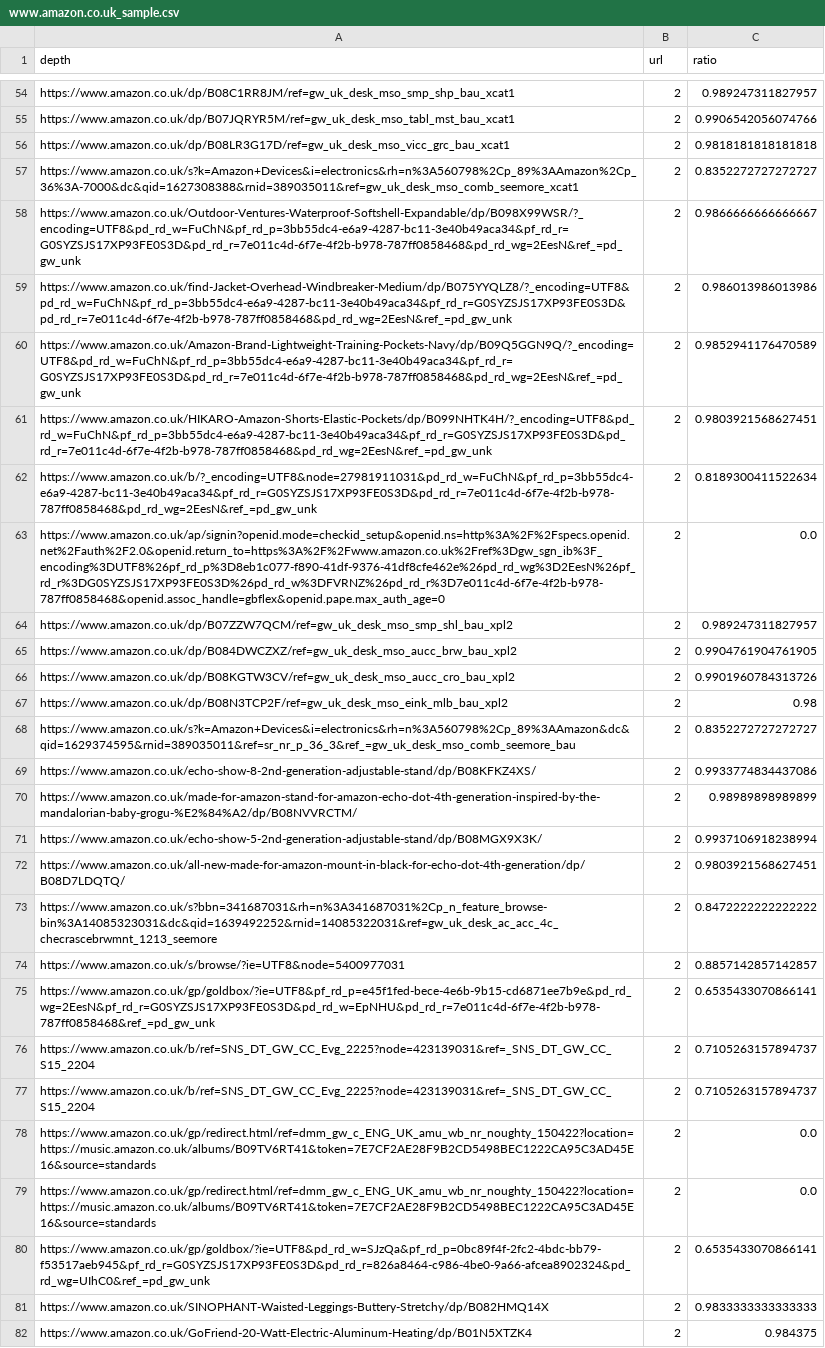
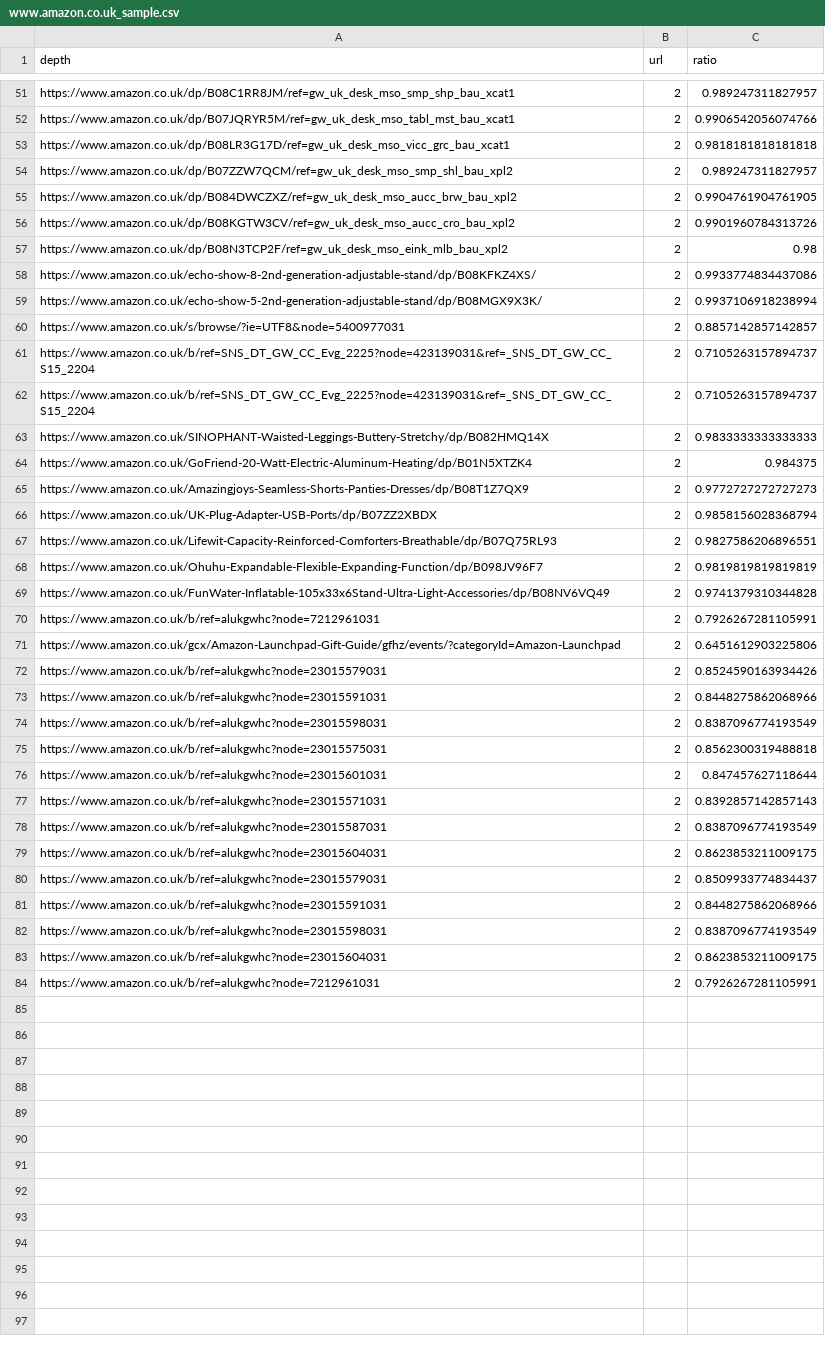
Before and after one commit to ankitkailaswar/WebCrawler-Pagerank, a CSV file: src/main/resources/www.amazon.co.uk_sample.csv, drawn as a sheet; only a part is shown, gaps mark what is left out; the shorter side is filled out with more unchanged rows; the diff covers the shown part only; the diff names each change by its address in the sheet, - before the commit and + after, or states it on an @@ line.

```diff
--- a/src/main/resources/www.amazon.co.uk_sample.csv
+++ b/src/main/resources/www.amazon.co.uk_sample.csv
-row 57: https://www.amazon.co.uk/s?k=Amazon+Devices&i=electronics&rh=n%3A560798%2Cp_89%3AAmazon%2Cp_36%3A-7000&dc&qid=1627308388&rnid=389035011&ref=gw_uk_desk_mso_comb_seemore_xcat1 | 2 | 0.8352272727272727
-row 58: https://www.amazon.co.uk/Outdoor-Ventures-Waterproof-Softshell-Expandable/dp/B098X99WSR/?_encoding=UTF8&pd_rd_w=FuChN&pf_rd_p=3bb55dc4-e6a9-4287-bc11-3e40b49aca34&pf_rd_r=G0SYZSJS17XP93FE0S3D&pd_rd_r=7e011c4d-6f7e-4f2b-b978-787ff0858468&pd_rd_wg=2EesN&ref_=pd_gw_unk | 2 | 0.9866666666666667
-row 59: https://www.amazon.co.uk/find-Jacket-Overhead-Windbreaker-Medium/dp/B075YYQLZ8/?_encoding=UTF8&pd_rd_w=FuChN&pf_rd_p=3bb55dc4-e6a9-4287-bc11-3e40b49aca34&pf_rd_r=G0SYZSJS17XP93FE0S3D&pd_rd_r=7e011c4d-6f7e-4f2b-b978-787ff0858468&pd_rd_wg=2EesN&ref_=pd_gw_unk | 2 | 0.986013986013986
-row 60: https://www.amazon.co.uk/Amazon-Brand-Lightweight-Training-Pockets-Navy/dp/B09Q5GGN9Q/?_encoding=UTF8&pd_rd_w=FuChN&pf_rd_p=3bb55dc4-e6a9-4287-bc11-3e40b49aca34&pf_rd_r=G0SYZSJS17XP93FE0S3D&pd_rd_r=7e011c4d-6f7e-4f2b-b978-787ff0858468&pd_rd_wg=2EesN&ref_=pd_gw_unk | 2 | 0.9852941176470589
-row 61: https://www.amazon.co.uk/HIKARO-Amazon-Shorts-Elastic-Pockets/dp/B099NHTK4H/?_encoding=UTF8&pd_rd_w=FuChN&pf_rd_p=3bb55dc4-e6a9-4287-bc11-3e40b49aca34&pf_rd_r=G0SYZSJS17XP93FE0S3D&pd_rd_r=7e011c4d-6f7e-4f2b-b978-787ff0858468&pd_rd_wg=2EesN&ref_=pd_gw_unk | 2 | 0.9803921568627451
-row 62: https://www.amazon.co.uk/b/?_encoding=UTF8&node=27981911031&pd_rd_w=FuChN&pf_rd_p=3bb55dc4-e6a9-4287-bc11-3e40b49aca34&pf_rd_r=G0SYZSJS17XP93FE0S3D&pd_rd_r=7e011c4d-6f7e-4f2b-b978-787ff0858468&pd_rd_wg=2EesN&ref_=pd_gw_unk | 2 | 0.8189300411522634
-row 63: https://www.amazon.co.uk/ap/signin?openid.mode=checkid_setup&openid.ns=http%3A%2F%2Fspecs.openid.net%2Fauth%2F2.0&openid.return_to=https%3A%2F%2Fwww.amazon.co.uk%2Fref%3Dgw_sgn_ib%3F_encoding%3DUTF8%26pf_rd_p%3D8eb1c077-f890-41df-9376-41df8cfe462e%26pd_rd_wg%3D2EesN%26pf_rd_r%3DG0SYZSJS17XP93FE0S3D%26pd_rd_w%3DFVRNZ%26pd_rd_r%3D7e011c4d-6f7e-4f2b-b978-787ff0858468&openid.assoc_handle=gbflex&openid.pape.max_auth_age=0 | 2 | 0.0
-row 68: https://www.amazon.co.uk/s?k=Amazon+Devices&i=electronics&rh=n%3A560798%2Cp_89%3AAmazon&dc&qid=1629374595&rnid=389035011&ref=sr_nr_p_36_3&ref_=gw_uk_desk_mso_comb_seemore_bau | 2 | 0.8352272727272727
-row 70: https://www.amazon.co.uk/made-for-amazon-stand-for-amazon-echo-dot-4th-generation-inspired-by-the-mandalorian-baby-grogu-%E2%84%A2/dp/B08NVVRCTM/ | 2 | 0.98989898989899
-row 72: https://www.amazon.co.uk/all-new-made-for-amazon-mount-in-black-for-echo-dot-4th-generation/dp/B08D7LDQTQ/ | 2 | 0.9803921568627451
-row 73: https://www.amazon.co.uk/s?bbn=341687031&rh=n%3A341687031%2Cp_n_feature_browse-bin%3A14085323031&dc&qid=1639492252&rnid=14085322031&ref=gw_uk_desk_ac_acc_4c_checrascebrwmnt_1213_seemore | 2 | 0.8472222222222222
-row 75: https://www.amazon.co.uk/gp/goldbox/?ie=UTF8&pf_rd_p=e45f1fed-bece-4e6b-9b15-cd6871ee7b9e&pd_rd_wg=2EesN&pf_rd_r=G0SYZSJS17XP93FE0S3D&pd_rd_w=EpNHU&pd_rd_r=7e011c4d-6f7e-4f2b-b978-787ff0858468&ref_=pd_gw_unk | 2 | 0.6535433070866141
-row 78: https://www.amazon.co.uk/gp/redirect.html/ref=dmm_gw_c_ENG_UK_amu_wb_nr_noughty_150422?location=https://music.amazon.co.uk/albums/B09TV6RT41&token=7E7CF2AE28F9B2CD5498BEC1222CA95C3AD45E16&source=standards | 2 | 0.0
-row 79: https://www.amazon.co.uk/gp/redirect.html/ref=dmm_gw_c_ENG_UK_amu_wb_nr_noughty_150422?location=https://music.amazon.co.uk/albums/B09TV6RT41&token=7E7CF2AE28F9B2CD5498BEC1222CA95C3AD45E16&source=standards | 2 | 0.0
-row 80: https://www.amazon.co.uk/gp/goldbox/?ie=UTF8&pd_rd_w=SJzQa&pf_rd_p=0bc89f4f-2fc2-4bdc-bb79-f53517aeb945&pf_rd_r=G0SYZSJS17XP93FE0S3D&pd_rd_r=826a8464-c986-4be0-9a66-afcea8902324&pd_rd_wg=UIhC0&ref_=pd_gw_unk | 2 | 0.6535433070866141
```
Also changed, not shown: 3 removed rows elsewhere in this file, src/main/resources/en.wikipedia.com_sample.csv.
